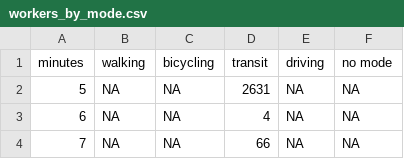
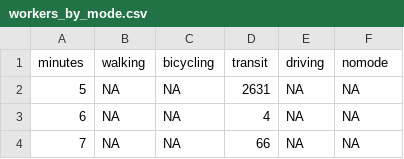
Before and after one commit to gachet/movilidad-insostenible, a CSV file: residencia_trabajo/data/workers_by_mode.csv, drawn as a sheet; only a part is shown.

```diff
--- a/residencia_trabajo/data/workers_by_mode.csv
+++ b/residencia_trabajo/data/workers_by_mode.csv
@@ -1,2 +1,2 @@
-minutes,walking,bicycling,transit,driving,no mode
+minutes,walking,bicycling,transit,driving,nomode
 5,NA,NA,2631,NA,NA
```
Also changed, not shown: 1 other file.
